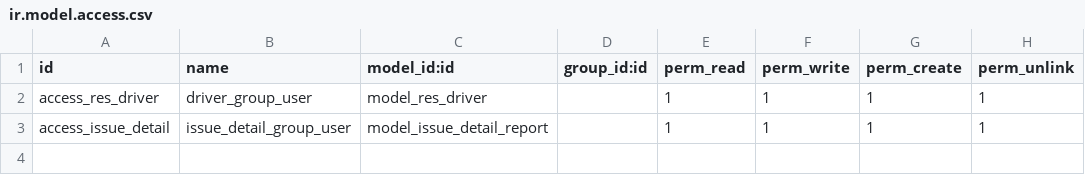
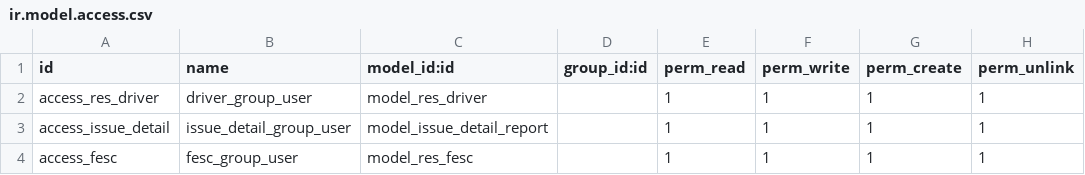
Before and after one commit to mdg-developer/mdg_food, a CSV file: drum_quantity/security/ir.model.access.csv, drawn as a sheet; the diff names each change by its address in the sheet, - before the commit and + after, or states it on an @@ line.

Commit message:
FESC Form, add FESC history in PO and update DO print

```diff
--- a/drum_quantity/security/ir.model.access.csv
+++ b/drum_quantity/security/ir.model.access.csv
+row 4: access_fesc | fesc_group_user | model_res_fesc |  | 1 | 1 | 1 | 1
```
Also changed, not shown: 9 other files.
